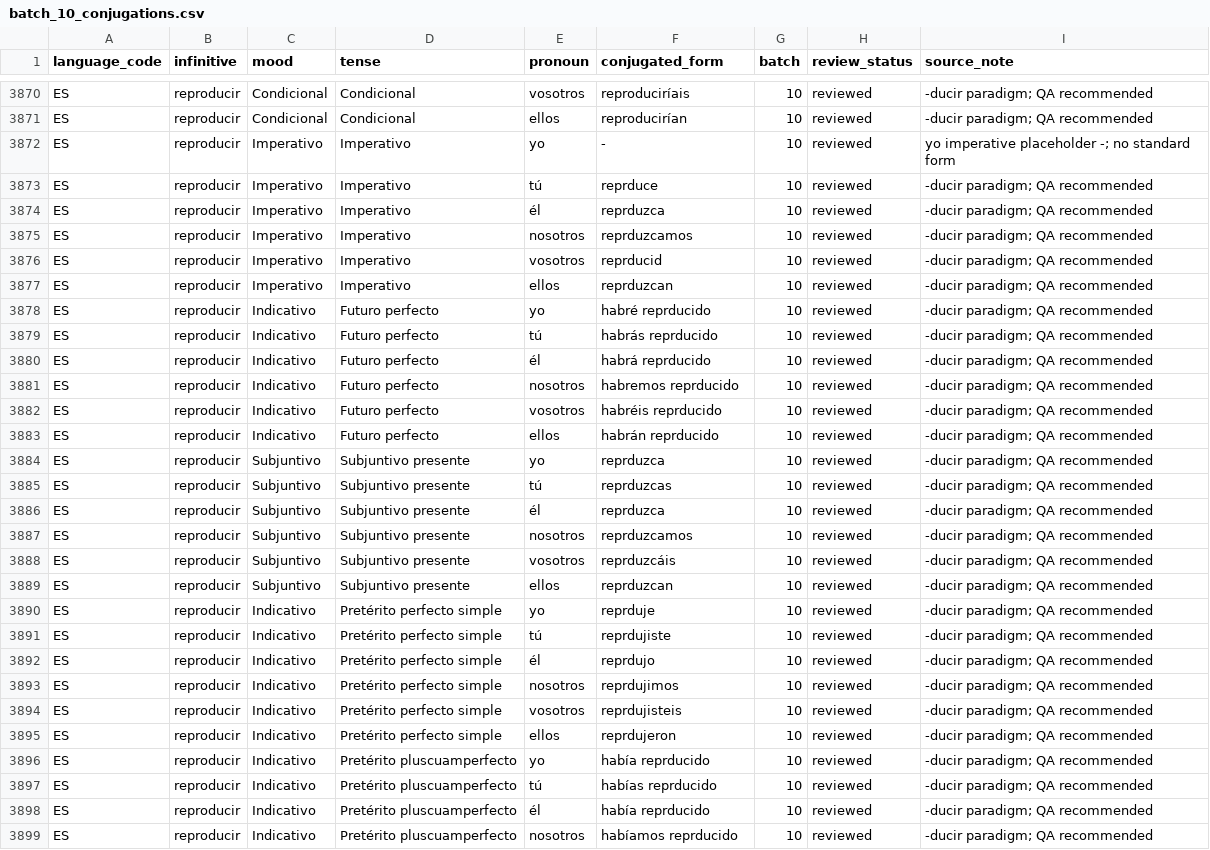
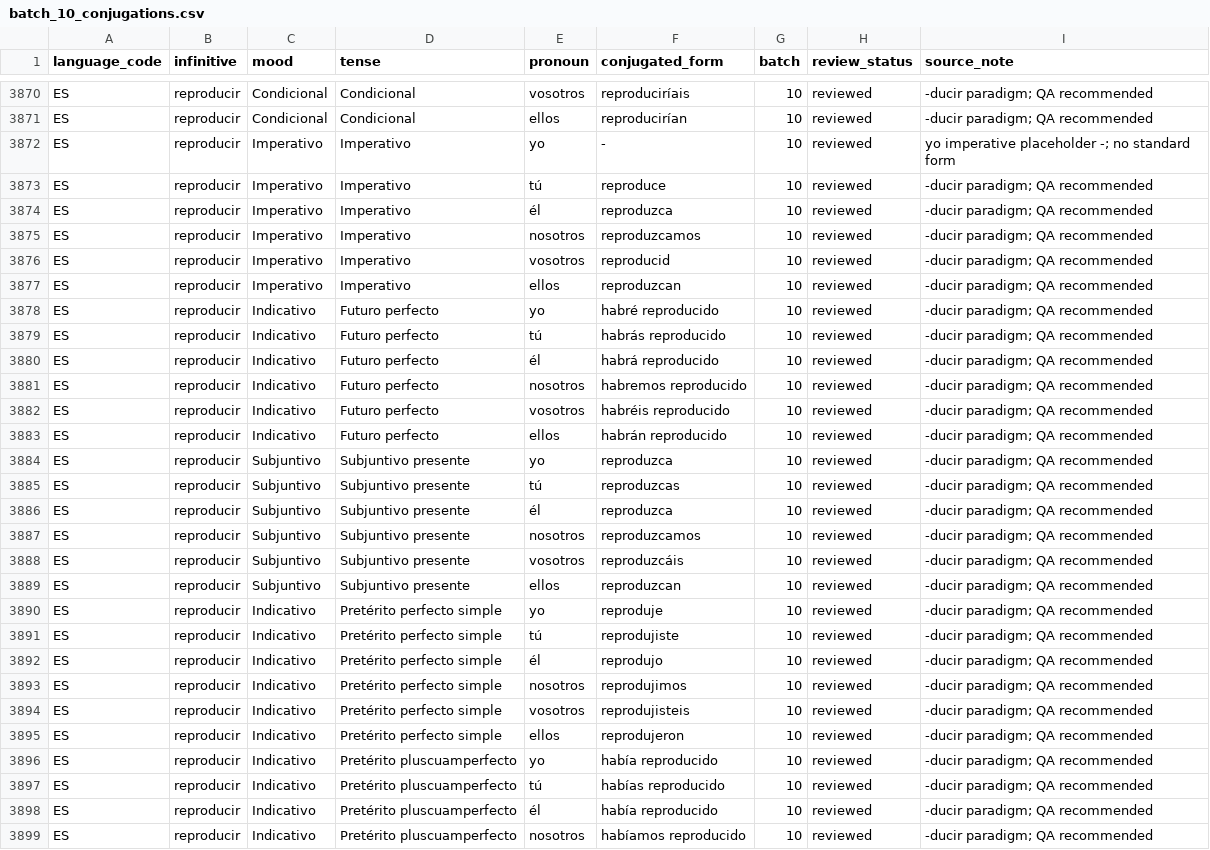
Before and after one commit to MendezSebastianP/VerbPractice, a CSV file: app/data/curated_conjugations/batches/batch_10_conjugations.csv, drawn as a sheet; only a part is shown, gaps mark what is left out; the diff covers the shown part only; the diff names each change by its address in the sheet, - before the commit and + after, or states it on an @@ line.

```diff
--- a/app/data/curated_conjugations/batches/batch_10_conjugations.csv
+++ b/app/data/curated_conjugations/batches/batch_10_conjugations.csv
-F3873 (conjugated_form): reprduce
+F3873 (conjugated_form): reproduce
-F3874 (conjugated_form): reprduzca
+F3874 (conjugated_form): reproduzca
-F3875 (conjugated_form): reprduzcamos
+F3875 (conjugated_form): reproduzcamos
-F3876 (conjugated_form): reprducid
+F3876 (conjugated_form): reproducid
-F3877 (conjugated_form): reprduzcan
+F3877 (conjugated_form): reproduzcan
-F3878 (conjugated_form): habré reprducido
+F3878 (conjugated_form): habré reproducido
-F3879 (conjugated_form): habrás reprducido
+F3879 (conjugated_form): habrás reproducido
-F3880 (conjugated_form): habrá reprducido
+F3880 (conjugated_form): habrá reproducido
-F3881 (conjugated_form): habremos reprducido
+F3881 (conjugated_form): habremos reproducido
-F3882 (conjugated_form): habréis reprducido
+F3882 (conjugated_form): habréis reproducido
-F3883 (conjugated_form): habrán reprducido
+F3883 (conjugated_form): habrán reproducido
-F3884 (conjugated_form): reprduzca
+F3884 (conjugated_form): reproduzca
-F3885 (conjugated_form): reprduzcas
+F3885 (conjugated_form): reproduzcas
-F3886 (conjugated_form): reprduzca
+F3886 (conjugated_form): reproduzca
-F3887 (conjugated_form): reprduzcamos
+F3887 (conjugated_form): reproduzcamos
-F3888 (conjugated_form): reprduzcáis
+F3888 (conjugated_form): reproduzcáis
-F3889 (conjugated_form): reprduzcan
+F3889 (conjugated_form): reproduzcan
-F3890 (conjugated_form): reprduje
+F3890 (conjugated_form): reproduje
-F3891 (conjugated_form): reprdujiste
+F3891 (conjugated_form): reprodujiste
-F3892 (conjugated_form): reprdujo
+F3892 (conjugated_form): reprodujo
-F3893 (conjugated_form): reprdujimos
+F3893 (conjugated_form): reprodujimos
-F3894 (conjugated_form): reprdujisteis
+F3894 (conjugated_form): reprodujisteis
-F3895 (conjugated_form): reprdujeron
+F3895 (conjugated_form): reprodujeron
-F3896 (conjugated_form): había reprducido
+F3896 (conjugated_form): había reproducido
-F3897 (conjugated_form): habías reprducido
+F3897 (conjugated_form): habías reproducido
-F3898 (conjugated_form): había reprducido
+F3898 (conjugated_form): había reproducido
-F3899 (conjugated_form): habíamos reprducido
+F3899 (conjugated_form): habíamos reproducido
```
Also changed, not shown: 26 edited cells elsewhere in this file, app/data/curated_conjugations/batches/batch_03_conjugations.csv, app/data/curated_conjugations/batches/batch_07_conjugations.csv, 43 other files.
